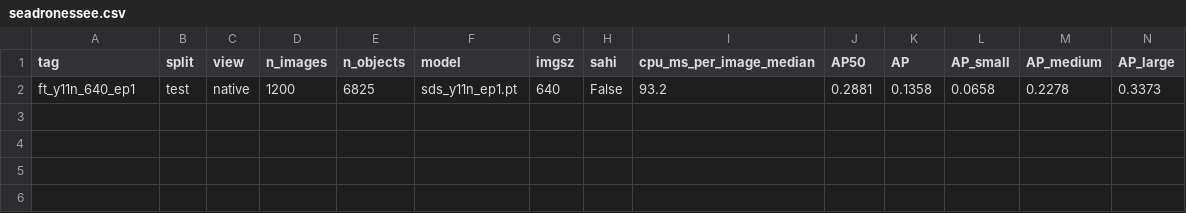
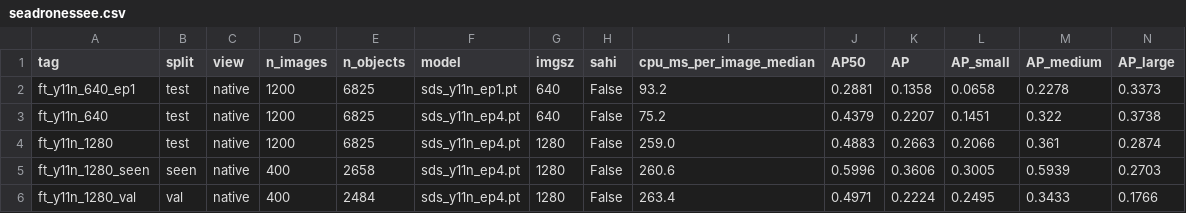
Before and after one commit to mustafarkhan/edge-situational-awareness, a CSV file: benchmarks/results/seadronessee.csv, drawn as a sheet; only a part is shown; rows hold the shown columns only; the diff names each change by its address in the sheet, - before the commit and + after, or states it on an @@ line.

Commit message:
Sea module (part 2): fine-tune, leakage, real tracking and geolocation; v1.1
- SeaDronesSee fine-tune (YOLO11n, 4 CPU epochs): swimmer AP 0.027 -> 0.185 vs COCO weights
- Official val split leakage measured with a COCO control: swimmer AP overstated ~50%
- Tracking on 4 real SeaDronesSee-MOT clips (IDF1 0.50-0.79)
- Tilt-aware geolocation tested on real flight logs (plausibility test)
- README section 9, experiment log, limitations, changelog v1.1
- Demo video re-rendered with the sea scenes and the real-flight map replay

```diff
--- a/benchmarks/results/seadronessee.csv
+++ b/benchmarks/results/seadronessee.csv
+row 3: ft_y11n_640 | test | native | 1200 | 6825 | sds_y11n_ep4.pt | 640 | False | 75.2 | 0.4379 | 0.2207 | 0.1451 | 0.322 | 0.3738
+row 4: ft_y11n_1280 | test | native | 1200 | 6825 | sds_y11n_ep4.pt | 1280 | False | 259.0 | 0.4883 | 0.2663 | 0.2066 | 0.361 | 0.2874
+row 5: ft_y11n_1280_seen | seen | native | 400 | 2658 | sds_y11n_ep4.pt | 1280 | False | 260.6 | 0.5996 | 0.3606 | 0.3005 | 0.5939 | 0.2703
+row 6: ft_y11n_1280_val | val | native | 400 | 2484 | sds_y11n_ep4.pt | 1280 | False | 263.4 | 0.4971 | 0.2224 | 0.2495 | 0.3433 | 0.1766
```
Also changed, not shown: benchmarks/results/seadronessee_two_class.csv, 11 other files.
